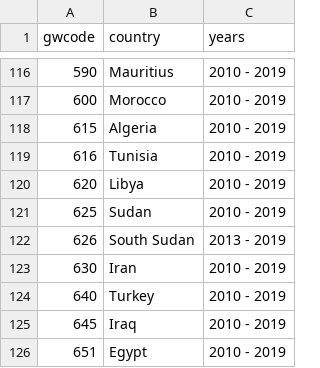
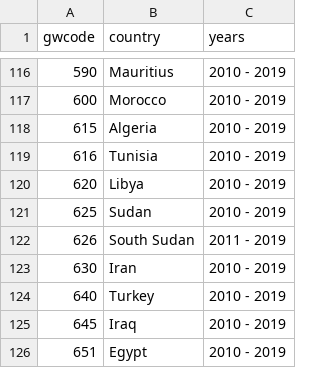
Before and after one commit to andybega/forecaster2, a CSV file: make-data/output/forecast-covered-countries.csv, drawn as a sheet; only a part is shown, gaps mark what is left out.

```diff
--- a/make-data/output/forecast-covered-countries.csv
+++ b/make-data/output/forecast-covered-countries.csv
@@ -121,3 +121,3 @@ gwcode,country,years
 625,Sudan,2010 - 2019
-626,South Sudan,2013 - 2019
+626,South Sudan,2011 - 2019
 630,Iran,2010 - 2019
```
Also changed, not shown: make-data/output/forecast-not-covered-countries.csv, make-data/output/incomplete-cases.csv, 8 other files.
